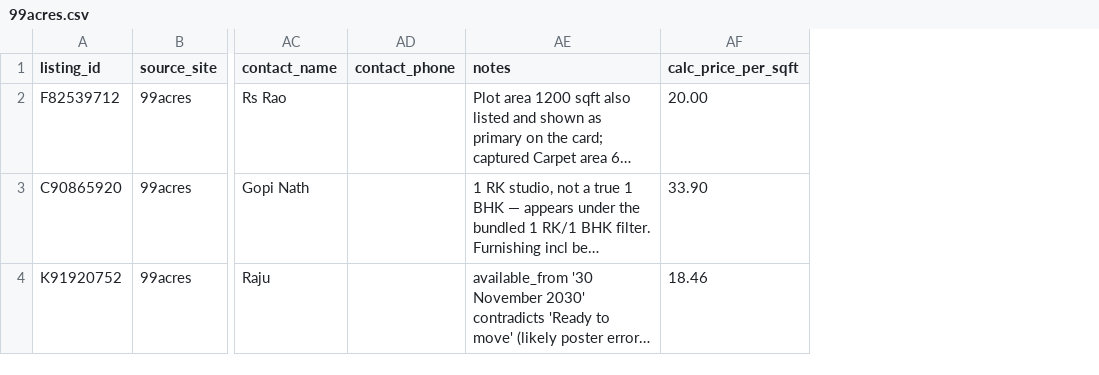
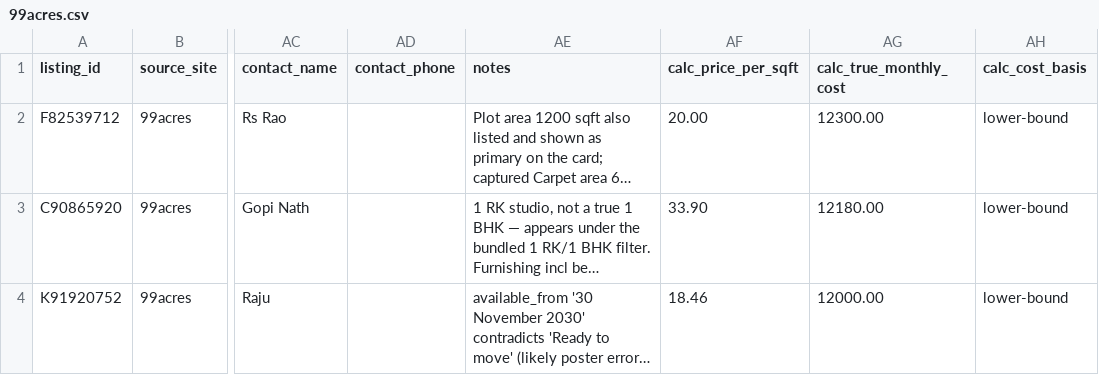
Before and after one commit to K4-KC/claude-cowork-appartments, a CSV file: data/2026-06-18-trial-99acres-blr-1bhk/99acres.csv, drawn as a sheet; only a part is shown, gaps mark what is left out; long unchanged cells end in …; the diff names each change by its address in the sheet, - before the commit and + after, or states it on an @@ line.

```diff
--- a/data/2026-06-18-trial-99acres-blr-1bhk/99acres.csv
+++ b/data/2026-06-18-trial-99acres-blr-1bhk/99acres.csv
+column AG (calc_true_monthly_cost), rows 2-4: 12300.00 | 12180.00 | 12000.00
+column AH (calc_cost_basis), rows 2-4: all lower-bound
```
Also changed, not shown: data/2026-06-18-trial-housing-blr-1bhk/housing.csv, data/2026-06-18-trial-nobroker-blr-1bhk/nobroker.csv, 4 other files.
